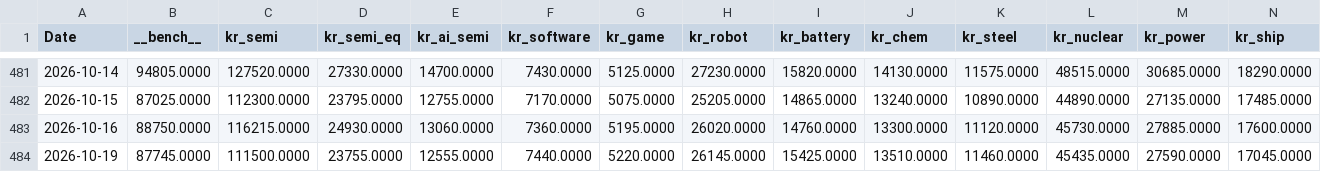
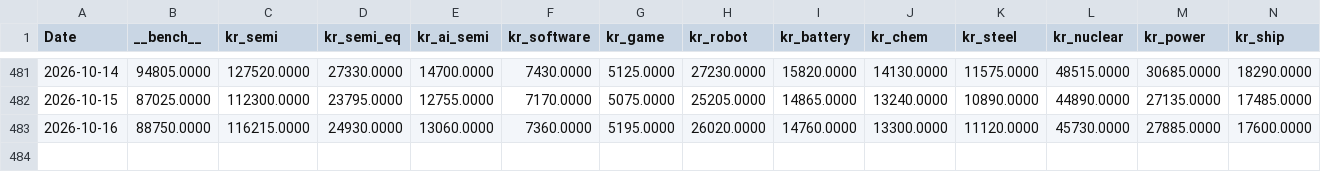
Before and after one commit to dhandori/industry-strength, a CSV file: data/prices/KR_close.csv, drawn as a sheet; only a part is shown, gaps mark what is left out; rows hold the shown columns only; the diff names each change by its address in the sheet, - before the commit and + after, or states it on an @@ line.

```diff
--- a/data/prices/KR_close.csv
+++ b/data/prices/KR_close.csv
-row 484: 2026-10-19 | 87745.0000 | 111500.0000 | 23755.0000 | 12555.0000 | 7440.0000 | 5220.0000 | 26145.0000 | 15425.0000 | 13510.0000 | 11460.0000 | 45435.0000 | 27590.0000 | 17045.0000
```
Also changed, not shown: data/prices/KR_volume.csv, 8 other files.
